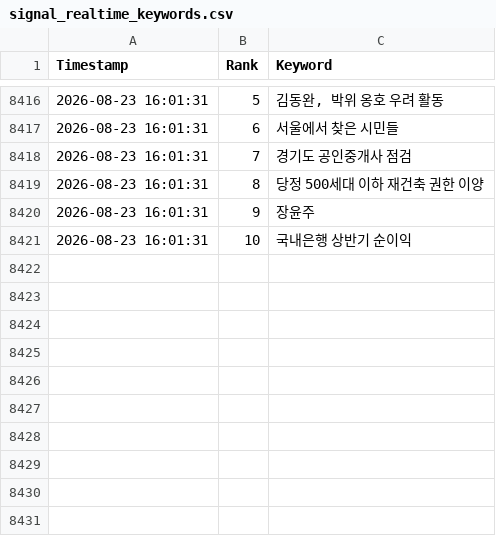
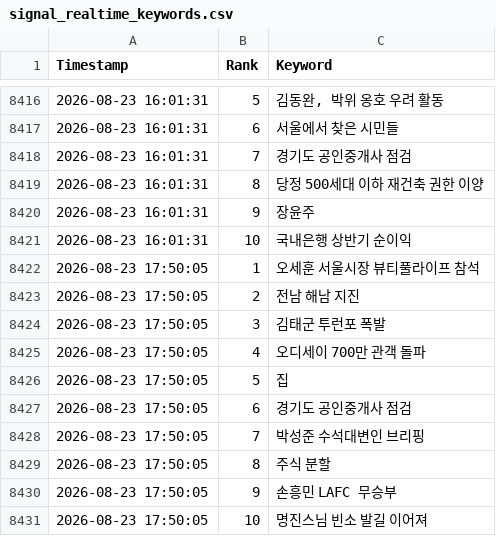
Before and after one commit to wafflecomm/TrafficCatcher, a CSV file: signal_realtime_keywords.csv, drawn as a sheet; only a part is shown, gaps mark what is left out; the diff names each change by its address in the sheet, - before the commit and + after, or states it on an @@ line.

```diff
--- a/signal_realtime_keywords.csv
+++ b/signal_realtime_keywords.csv
+row 8422: 2026-08-23 17:50:05 | 1 | 오세훈 서울시장 뷰티풀라이프 참석
+row 8423: 2026-08-23 17:50:05 | 2 | 전남 해남 지진
+row 8424: 2026-08-23 17:50:05 | 3 | 김태군 투런포 폭발
+row 8425: 2026-08-23 17:50:05 | 4 | 오디세이 700만 관객 돌파
+row 8426: 2026-08-23 17:50:05 | 5 | 집
+row 8427: 2026-08-23 17:50:05 | 6 | 경기도 공인중개사 점검
+row 8428: 2026-08-23 17:50:05 | 7 | 박성준 수석대변인 브리핑
+row 8429: 2026-08-23 17:50:05 | 8 | 주식 분할
+row 8430: 2026-08-23 17:50:05 | 9 | 손흥민 LAFC 무승부
+row 8431: 2026-08-23 17:50:05 | 10 | 명진스님 빈소 발길 이어져
```
Also changed, not shown: 3 other files.
